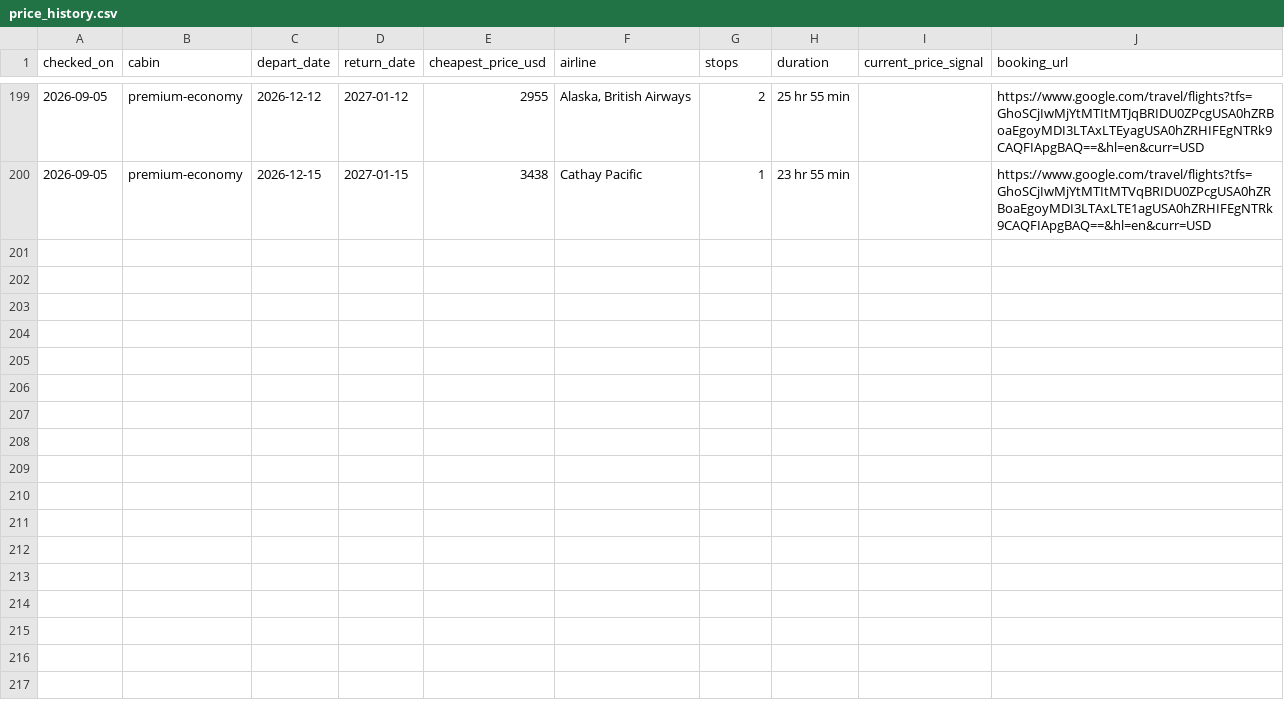
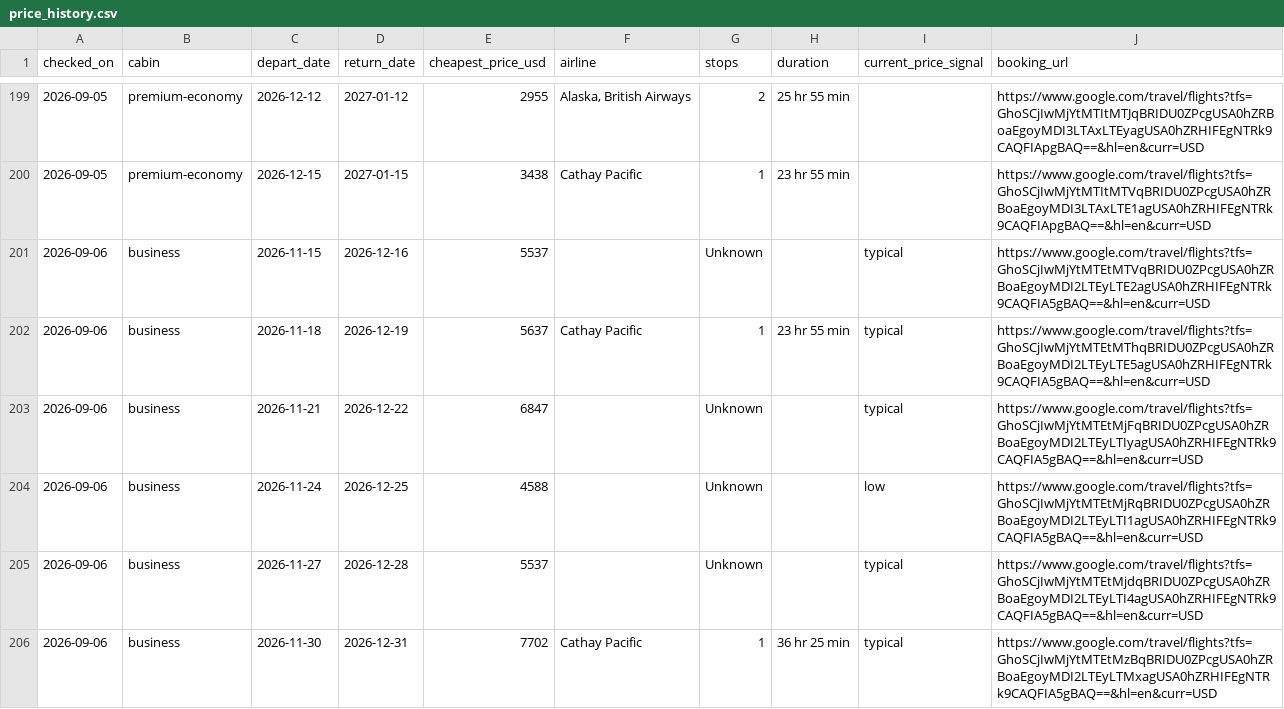
Before and after one commit to julza404/flight-tracker-sfo-hyd, a CSV file: data/price_history.csv, drawn as a sheet; only a part is shown, gaps mark what is left out; the diff covers the shown part only.

```diff
--- a/data/price_history.csv
+++ b/data/price_history.csv
@@ -200 +200,7 @@ checked_on,cabin,depart_date,return_date,cheapest_price_usd,airline,stops,durati
 2026-09-05,premium-economy,2026-12-15,2027-01-15,3438,Cathay Pacific,1,23 hr 55 min,,https://www.google.com/travel/flights?tfs=GhoSCjIwMjYtMTItMTVqBRIDU0ZPcgUSA0hZRBoaEgoyMDI3LTAxLTE1agUSA0hZRHIFEgNTRk9CAQFIApgBAQ==&hl=en&curr=USD
+2026-09-06,business,2026-11-15,2026-12-16,5537,,Unknown,,typical,https://www.google.com/travel/flights?tfs=GhoSCjIwMjYtMTEtMTVqBRIDU0ZPcgUSA0hZRBoaEgoyMDI2LTEyLTE2agUSA0hZRHIFEgNTRk9CAQFIA5gBAQ==&hl=en&curr=USD
+2026-09-06,business,2026-11-18,2026-12-19,5637,Cathay Pacific,1,23 hr 55 min,typical,https://www.google.com/travel/flights?tfs=GhoSCjIwMjYtMTEtMThqBRIDU0ZPcgUSA0hZRBoaEgoyMDI2LTEyLTE5agUSA0hZRHIFEgNTRk9CAQFIA5gBAQ==&hl=en&curr=USD
+2026-09-06,business,2026-11-21,2026-12-22,6847,,Unknown,,typical,https://www.google.com/travel/flights?tfs=GhoSCjIwMjYtMTEtMjFqBRIDU0ZPcgUSA0hZRBoaEgoyMDI2LTEyLTIyagUSA0hZRHIFEgNTRk9CAQFIA5gBAQ==&hl=en&curr=USD
+2026-09-06,business,2026-11-24,2026-12-25,4588,,Unknown,,low,https://www.google.com/travel/flights?tfs=GhoSCjIwMjYtMTEtMjRqBRIDU0ZPcgUSA0hZRBoaEgoyMDI2LTEyLTI1agUSA0hZRHIFEgNTRk9CAQFIA5gBAQ==&hl=en&curr=USD
+2026-09-06,business,2026-11-27,2026-12-28,5537,,Unknown,,typical,https://www.google.com/travel/flights?tfs=GhoSCjIwMjYtMTEtMjdqBRIDU0ZPcgUSA0hZRBoaEgoyMDI2LTEyLTI4agUSA0hZRHIFEgNTRk9CAQFIA5gBAQ==&hl=en&curr=USD
+2026-09-06,business,2026-11-30,2026-12-31,7702,Cathay Pacific,1,36 hr 25 min,typical,https://www.google.com/travel/flights?tfs=GhoSCjIwMjYtMTEtMzBqBRIDU0ZPcgUSA0hZRBoaEgoyMDI2LTEyLTMxagUSA0hZRHIFEgNTRk9CAQFIA5gBAQ==&hl=en&curr=USD
```
Also changed, not shown: 16 added rows elsewhere in this file, 3 other files.
